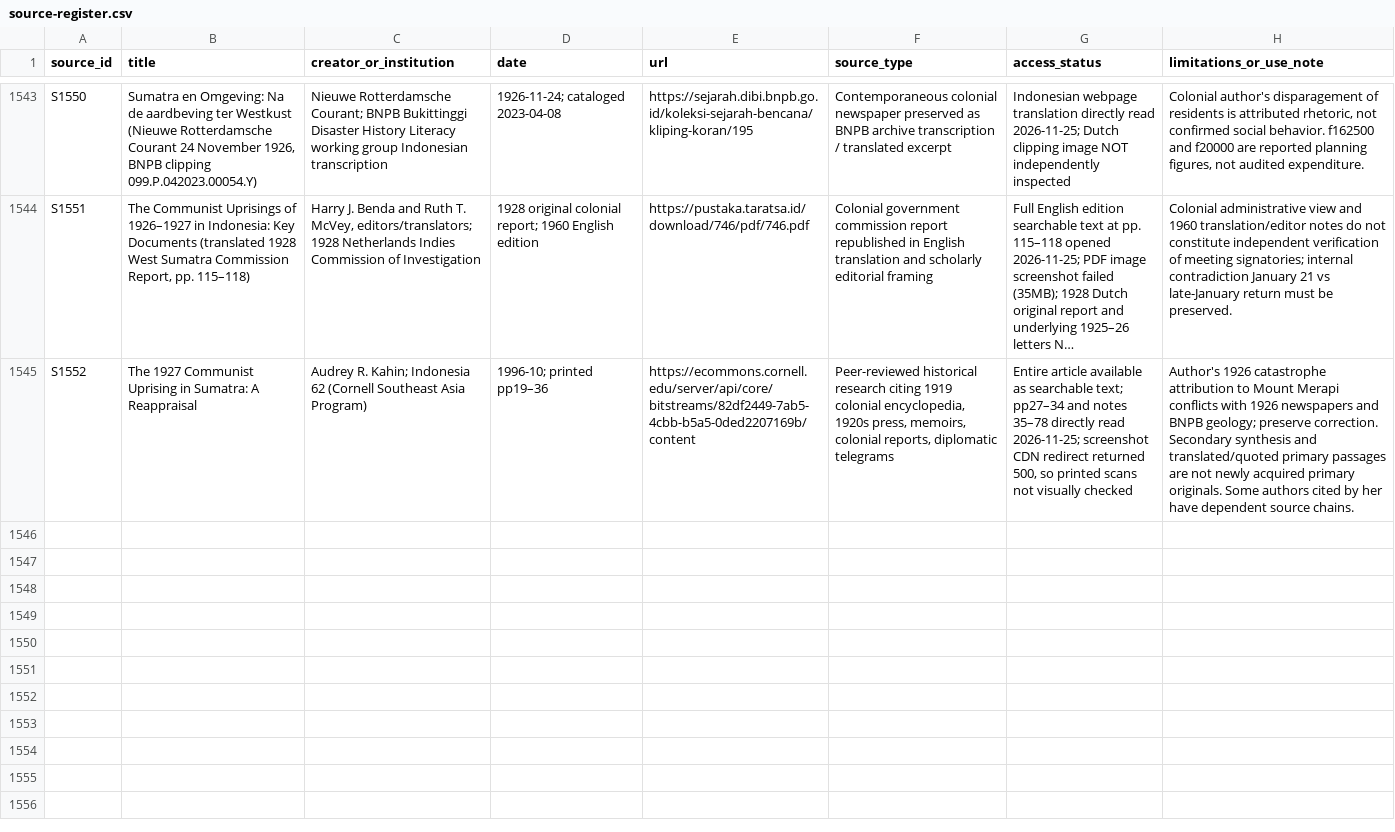
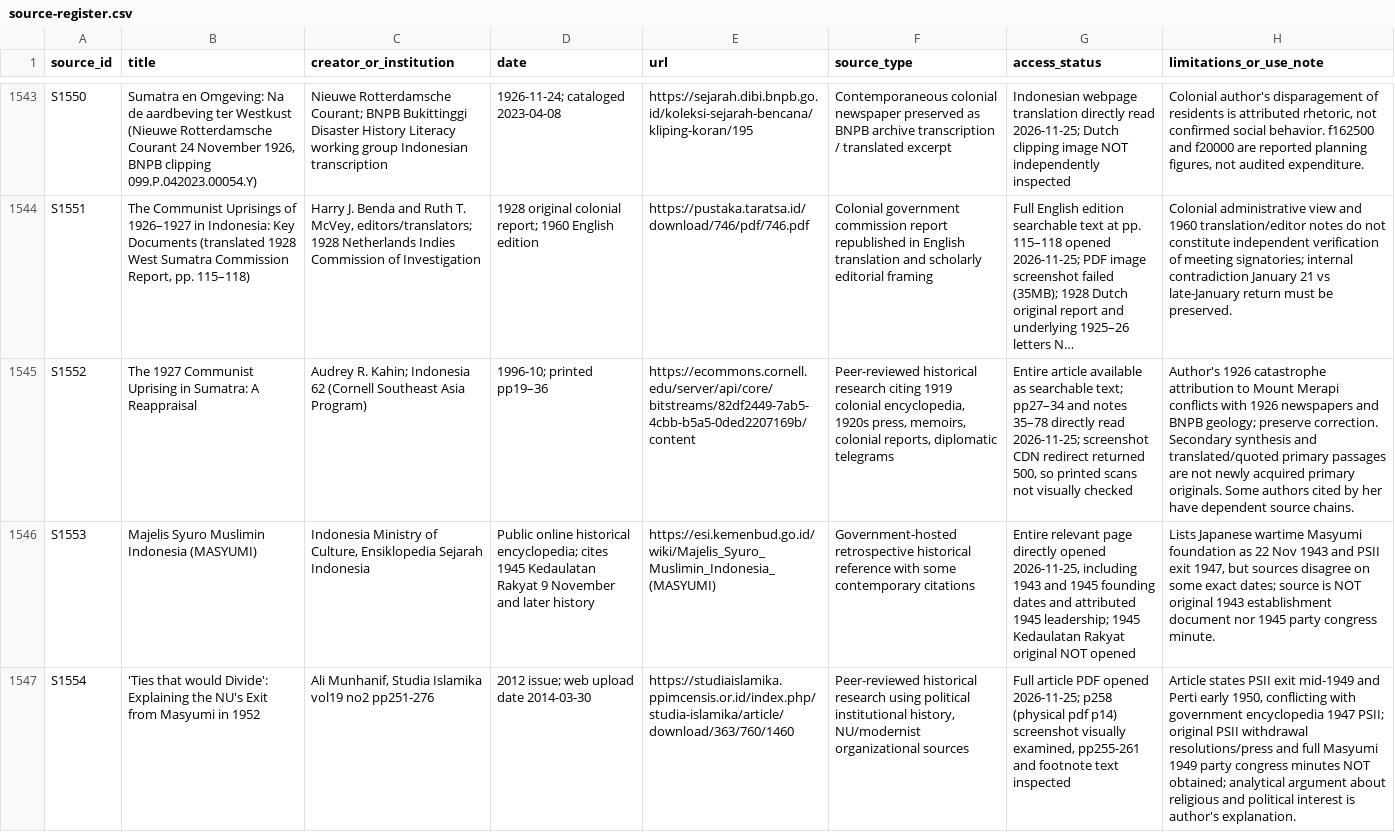
Before and after one commit to ch3758134-prog/aca, a CSV file: research/indonesia-1965/archive/records/source-register.csv, drawn as a sheet; only a part is shown, gaps mark what is left out; long unchanged cells end in …; the diff names each change by its address in the sheet, - before the commit and + after, or states it on an @@ line.

Commit message:
research(indonesia): register 1943-1952 Masyumi organizational evidence and PSII withdrawal date conflict

```diff
--- a/research/indonesia-1965/archive/records/source-register.csv
+++ b/research/indonesia-1965/archive/records/source-register.csv
+row 1546: S1553 | Majelis Syuro Muslimin Indonesia (MASYUMI) | Indonesia Ministry of Culture, Ensiklopedia Sejarah Indonesia | Public online historical encyclopedia; cites 1945 Kedaulatan Rakyat 9 November and later history | https://esi.kemenbud.go.id/wiki/Majelis_Syuro_Muslimin_Indonesia_(MASYUMI) | Government-hosted retrospective historical reference with some contemporary citations | Entire relevant page directly opened 2026-11-25, including 1943 and 1945 founding dates and attributed 1945 leadership; 1945 Kedaulatan Rakyat original NOT opened | Lists Japanese wartime Masyumi foundation as 22 Nov 1943 and PSII exit 1947, but sources disagree on some exact dates; source is NOT original 1943 establishment document nor 1945 party congress minute.
+row 1547: S1554 | 'Ties that would Divide': Explaining the NU's Exit from Masyumi in 1952 | Ali Munhanif, Studia Islamika vol19 no2 pp251-276 | 2012 issue; web upload date 2014-03-30 | https://studiaislamika.ppimcensis.or.id/index.php/studia-islamika/article/download/363/760/1460 | Peer-reviewed historical research using political institutional history, NU/modernist organizational sources | Full article PDF opened 2026-11-25; p258 (physical pdf p14) screenshot visually examined, pp255-261 and footnote text inspected | Article states PSII exit mid-1949 and Perti early 1950, conflicting with government encyclopedia 1947 PSII; original PSII withdrawal resolutions/press and full Masyumi 1949 party congress minutes NOT obtained; analytical argument about religious and political interest is author's explanation.
```
Also changed, not shown: 1 other file.
